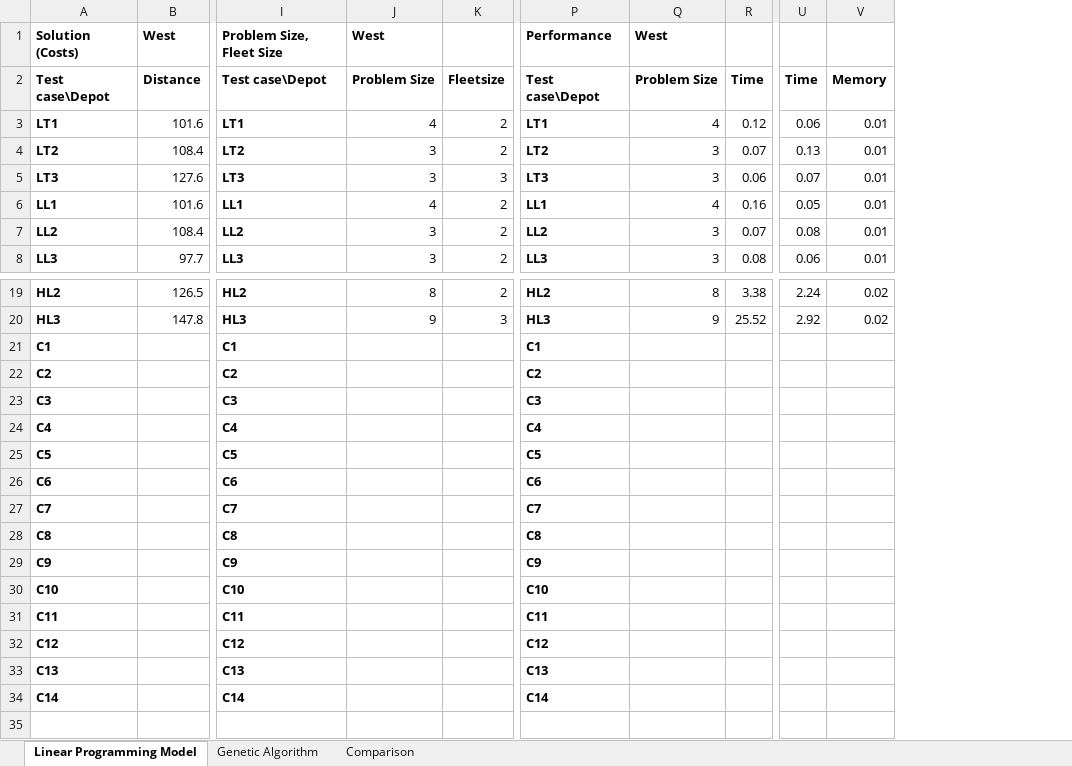
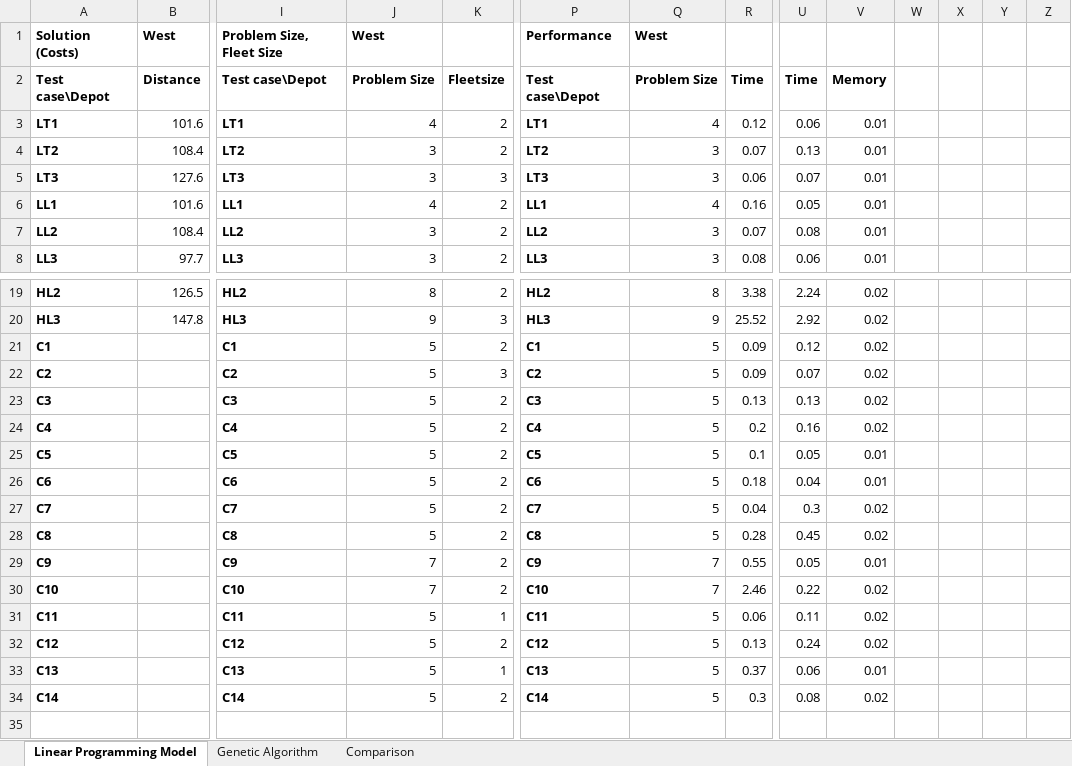
Before and after one commit to chensxb97/ferryServiceVRP, an Excel workbook: outputs/logs/resultsAll.xlsx, sheet Linear Programming Model, drawn as a sheet; only a part is shown, gaps mark what is left out; values as stored, in another font and other column widths than the file's, no borders; removed rows and columns are numbered as before the commit, all else as after; rows hold the shown columns only; the diff covers the shown part only; the diff names each change by its address in the sheet, - before the commit and + after, or states it on an @@ line.

```diff
--- a/outputs/logs/resultsAll.xlsx (sheet Linear Programming Model)
+++ b/outputs/logs/resultsAll.xlsx (sheet Linear Programming Model)
+column W, empty
+column X, empty
+column Y, empty
+column Z, empty
-row 21: C1 |  | C1 |  |  | C1
-row 22: C2 |  | C2 |  |  | C2
-row 23: C3 |  | C3 |  |  | C3
-row 24: C4 |  | C4 |  |  | C4
-row 25: C5 |  | C5 |  |  | C5
-row 26: C6 |  | C6 |  |  | C6
-row 27: C7 |  | C7 |  |  | C7
-row 28: C8 |  | C8 |  |  | C8
-row 29: C9 |  | C9 |  |  | C9
-row 30: C10 |  | C10 |  |  | C10
-row 31: C11 |  | C11 |  |  | C11
-row 32: C12 |  | C12 |  |  | C12
-row 33: C13 |  | C13 |  |  | C13
-row 34: C14 |  | C14 |  |  | C14
+row 21: C1 |  | C1 | 5 | 2 | C1 | 5 | 0.09 | 0.12 | 0.02
+row 22: C2 |  | C2 | 5 | 3 | C2 | 5 | 0.09 | 0.07 | 0.02
+row 23: C3 |  | C3 | 5 | 2 | C3 | 5 | 0.13 | 0.13 | 0.02
+row 24: C4 |  | C4 | 5 | 2 | C4 | 5 | 0.2 | 0.16 | 0.02
+row 25: C5 |  | C5 | 5 | 2 | C5 | 5 | 0.1 | 0.05 | 0.01
+row 26: C6 |  | C6 | 5 | 2 | C6 | 5 | 0.18 | 0.04 | 0.01
+row 27: C7 |  | C7 | 5 | 2 | C7 | 5 | 0.04 | 0.3 | 0.02
+row 28: C8 |  | C8 | 5 | 2 | C8 | 5 | 0.28 | 0.45 | 0.02
+row 29: C9 |  | C9 | 7 | 2 | C9 | 7 | 0.55 | 0.05 | 0.01
+row 30: C10 |  | C10 | 7 | 2 | C10 | 7 | 2.46 | 0.22 | 0.02
+row 31: C11 |  | C11 | 5 | 1 | C11 | 5 | 0.06 | 0.11 | 0.02
+row 32: C12 |  | C12 | 5 | 2 | C12 | 5 | 0.13 | 0.24 | 0.02
+row 33: C13 |  | C13 | 5 | 1 | C13 | 5 | 0.37 | 0.06 | 0.01
+row 34: C14 |  | C14 | 5 | 2 | C14 | 5 | 0.3 | 0.08 | 0.02
```
Also changed, not shown: 19 added rows elsewhere in this sheet, sheet Genetic Algorithm, 7 other files.
